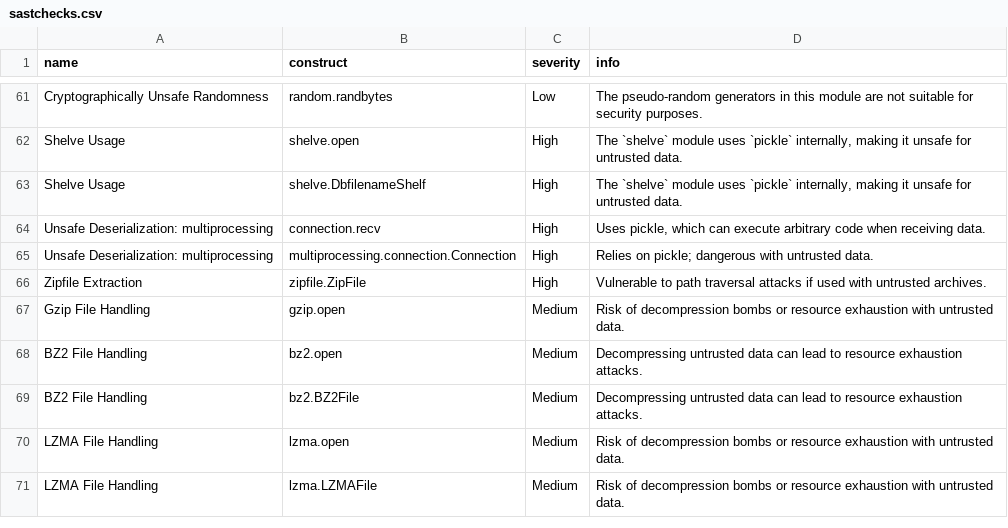
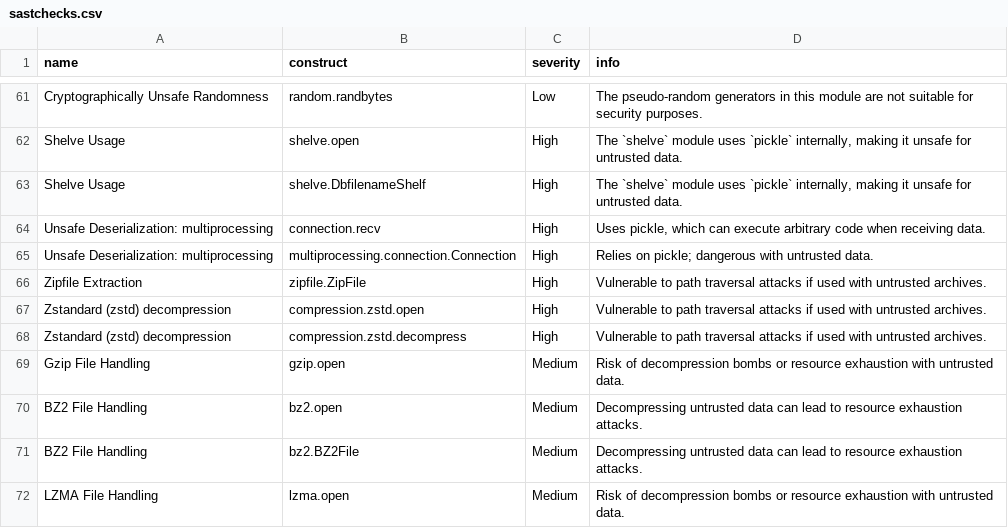
Before and after one commit to nocomplexity/codeaudit, a CSV file: src/codeaudit/data/sastchecks.csv, drawn as a sheet; only a part is shown, gaps mark what is left out; the shorter side is filled out with more unchanged rows.

```diff
--- a/src/codeaudit/data/sastchecks.csv
+++ b/src/codeaudit/data/sastchecks.csv
@@ -66,2 +66,4 @@ Unsafe Deserialization: multiprocessing,multiprocessing.connection.Connection,Hi
 Zipfile Extraction,zipfile.ZipFile,High,Vulnerable to path traversal attacks if used with untrusted archives.
+Zstandard (zstd) decompression,compression.zstd.open,High,Vulnerable to path traversal attacks if used with untrusted archives.
+Zstandard (zstd) decompression,compression.zstd.decompress,High,Vulnerable to path traversal attacks if used with untrusted archives.
 Gzip File Handling,gzip.open,Medium,Risk of decompression bombs or resource exhaustion with untrusted data.
```
Also changed, not shown: 9 other files.
